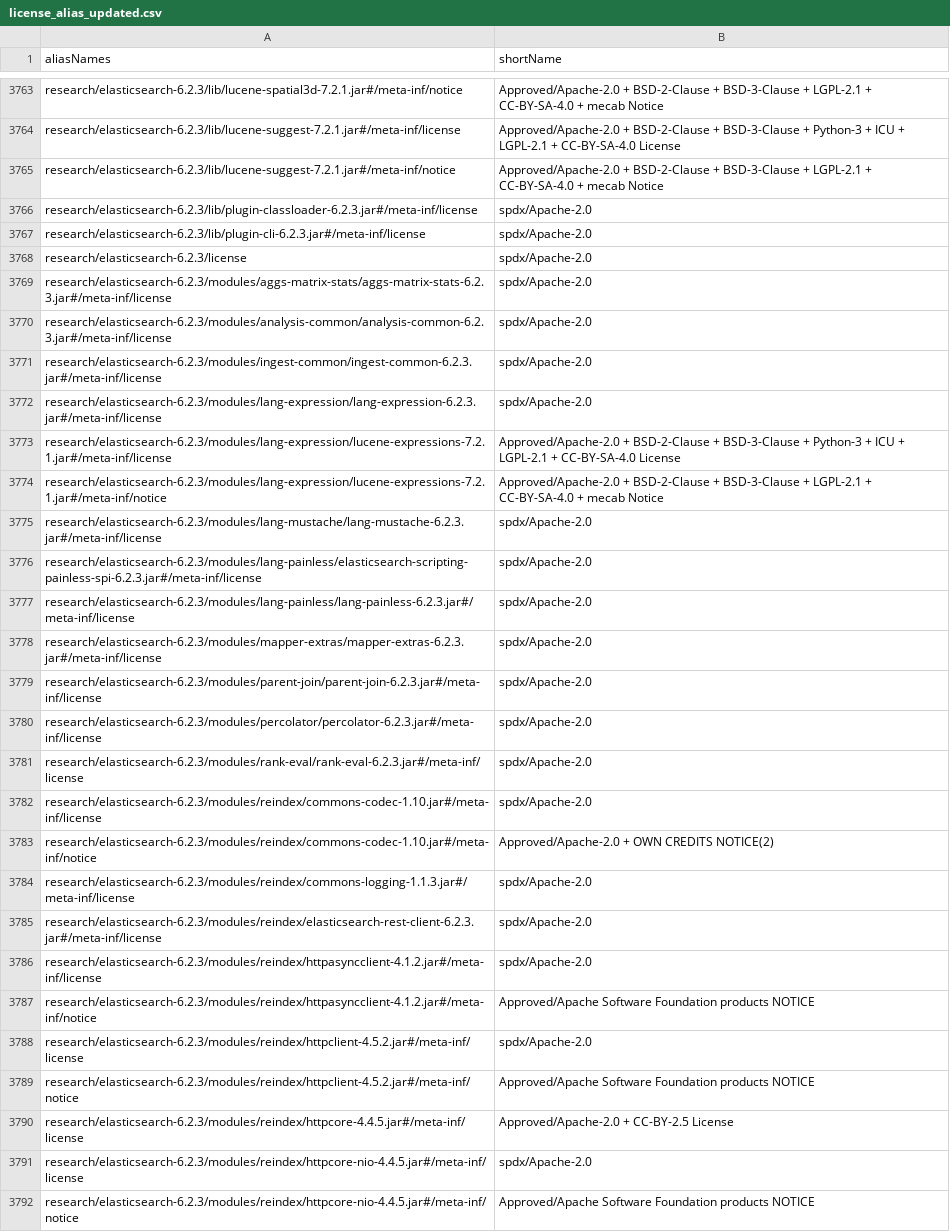
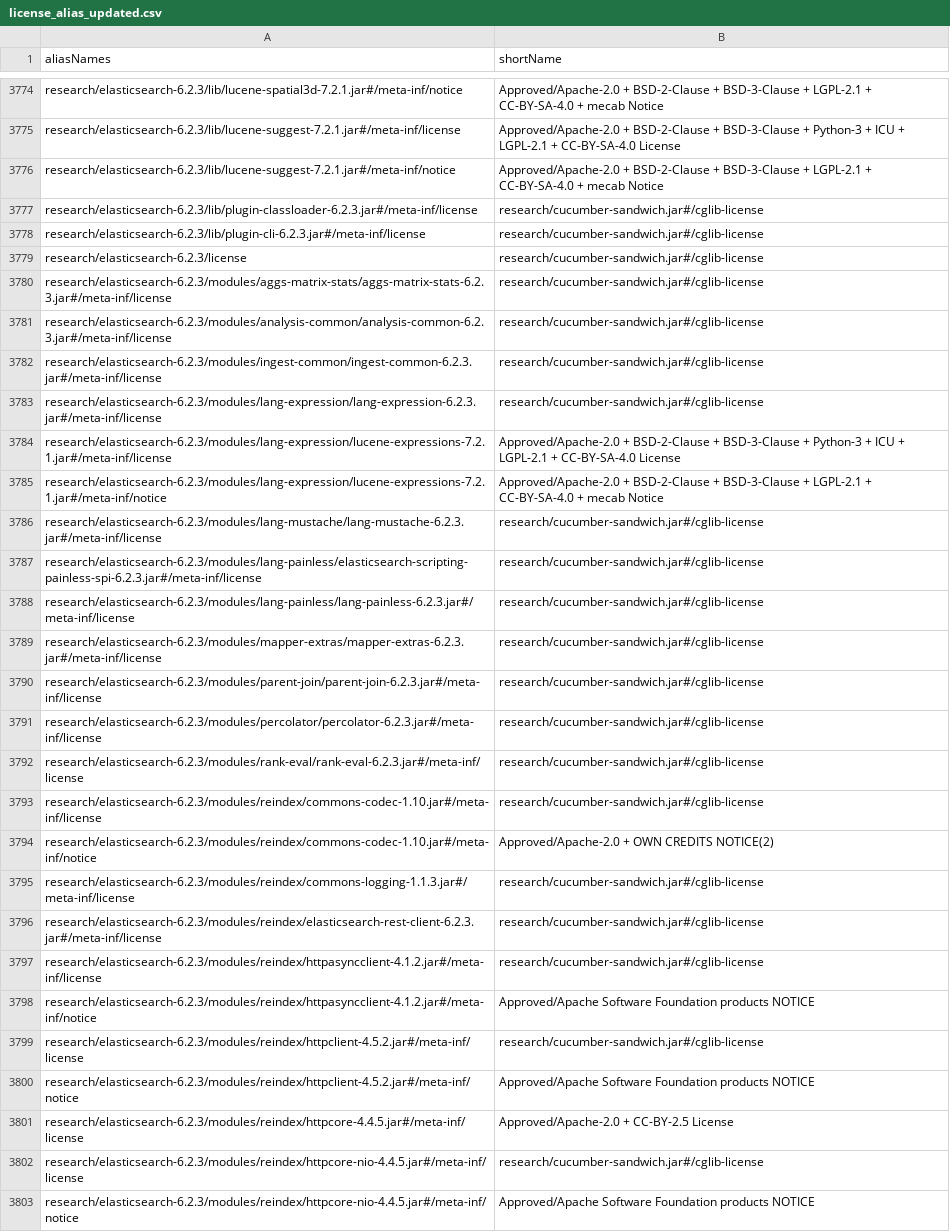
Before and after one commit to reversi-fun/license_doc_similality1, a CSV file: config/license_alias_updated.csv, drawn as a sheet; only a part is shown, gaps mark what is left out; addresses are those after the commit; the diff covers the shown part only; the diff names each change by its address in the sheet, - before the commit and + after, or states it on an @@ line.

```diff
--- a/config/license_alias_updated.csv
+++ b/config/license_alias_updated.csv
-B3777:B3783 (shortName): spdx/Apache-2.0
+B3777:B3783 (shortName): research/cucumber-sandwich.jar#/cglib-license
-B3786:B3793 (shortName): spdx/Apache-2.0
+B3786:B3793 (shortName): research/cucumber-sandwich.jar#/cglib-license
-B3795:B3797 (shortName): spdx/Apache-2.0
+B3795:B3797 (shortName): research/cucumber-sandwich.jar#/cglib-license
-B3799 (shortName): spdx/Apache-2.0
+B3799 (shortName): research/cucumber-sandwich.jar#/cglib-license
-B3802 (shortName): spdx/Apache-2.0
+B3802 (shortName): research/cucumber-sandwich.jar#/cglib-license
```
Also changed, not shown: 14 added rows, 9 removed rows and 31 edited cells elsewhere in this file, config/license_alias.csv, 26 other files.
